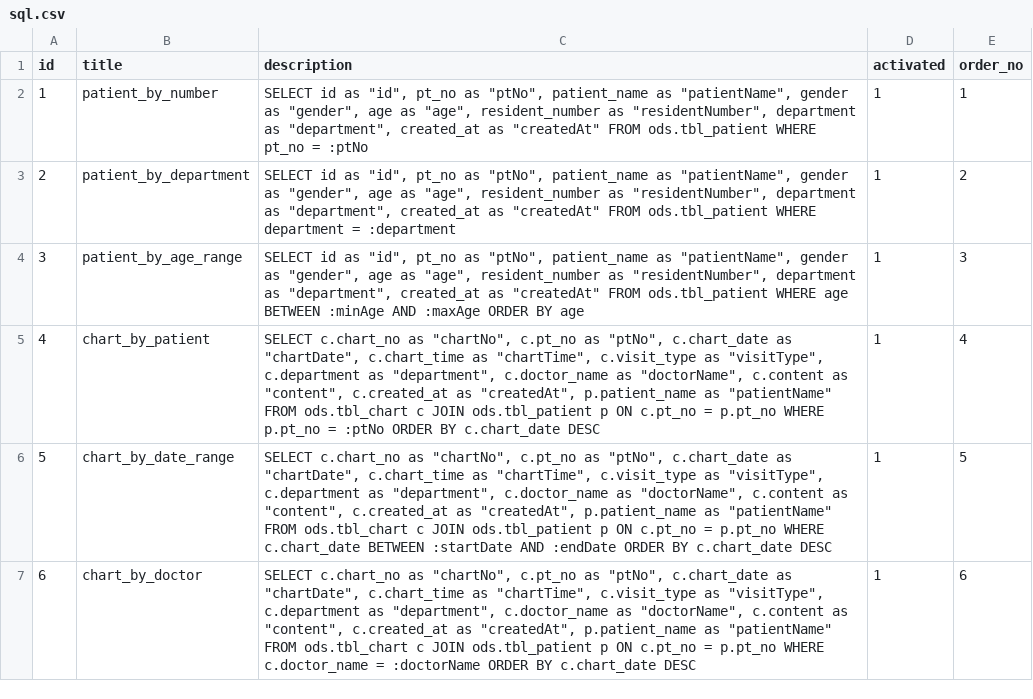
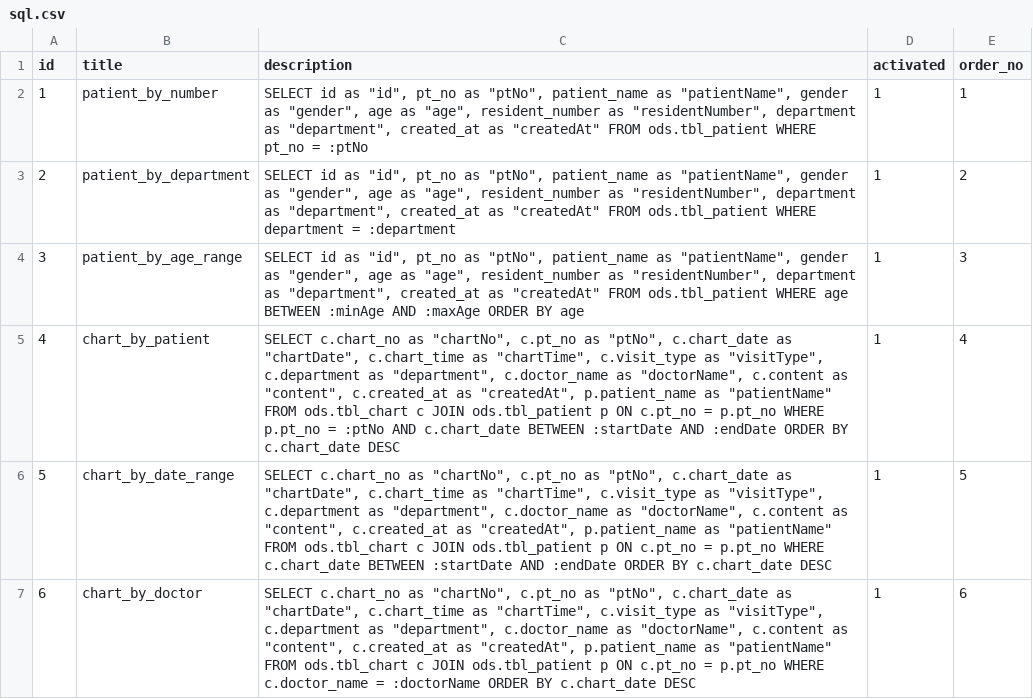
Before and after one commit to clang-engineer/sch-emr, a CSV file: src/main/resources/config/liquibase/fake-data/sql.csv, drawn as a sheet; only a part is shown.

```diff
--- a/src/main/resources/config/liquibase/fake-data/sql.csv
+++ b/src/main/resources/config/liquibase/fake-data/sql.csv
@@ -4,3 +4,3 @@ id;title;description;activated;order_no
 3;patient_by_age_range;SELECT id as "id", pt_no as "ptNo", patient_name as "patientName", gender as "gender", age as "age", resident_number as "residentNumber", department as "department", created_at as "createdAt" FROM ods.tbl_patient WHERE age BETWEEN :minAge AND :maxAge ORDER BY age;1;3
-4;chart_by_patient;SELECT c.chart_no as "chartNo", c.pt_no as "ptNo", c.chart_date as "chartDate", c.chart_time as "chartTime", c.visit_type as "visitType", c.department as "department", c.doctor_name as "doctorName", c.content as "content", c.created_at as "createdAt", p.patient_name as "patientName" FROM ods.tbl_chart c JOIN ods.tbl_patient p ON c.pt_no = p.pt_no WHERE p.pt_no = :ptNo ORDER BY c.chart_date DESC;1;4
+4;chart_by_patient;SELECT c.chart_no as "chartNo", c.pt_no as "ptNo", c.chart_date as "chartDate", c.chart_time as "chartTime", c.visit_type as "visitType", c.department as "department", c.doctor_name as "doctorName", c.content as "content", c.created_at as "createdAt", p.patient_name as "patientName" FROM ods.tbl_chart c JOIN ods.tbl_patient p ON c.pt_no = p.pt_no WHERE p.pt_no = :ptNo AND c.chart_date BETWEEN :startDate AND :endDate ORDER BY c.chart_date DESC;1;4
 5;chart_by_date_range;SELECT c.chart_no as "chartNo", c.pt_no as "ptNo", c.chart_date as "chartDate", c.chart_time as "chartTime", c.visit_type as "visitType", c.department as "department", c.doctor_name as "doctorName", c.content as "content", c.created_at as "createdAt", p.patient_name as "patientName" FROM ods.tbl_chart c JOIN ods.tbl_patient p ON c.pt_no = p.pt_no WHERE c.chart_date BETWEEN :startDate AND :endDate ORDER BY c.chart_date DESC;1;5
```
Also changed, not shown: src/main/resources/config/liquibase/fake-data/chart.csv, src/main/resources/config/liquibase/fake-data/sql_param.csv, 3 other files.
